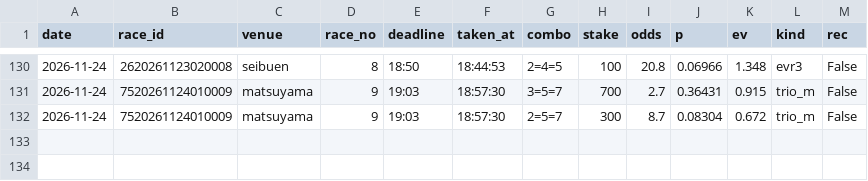
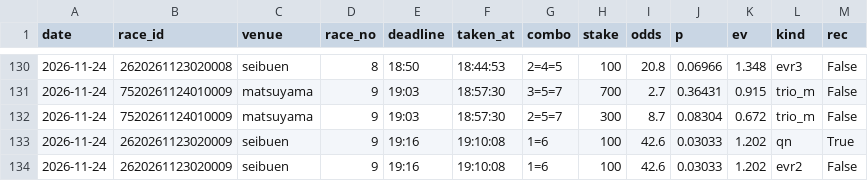
Before and after one commit to basebull120809-boop/keirin-ev, a CSV file: data/live/2026-11-24/bets.csv, drawn as a sheet; only a part is shown, gaps mark what is left out.

Commit message:
live seibuen 9R 買い

```diff
--- a/data/live/2026-11-24/bets.csv
+++ b/data/live/2026-11-24/bets.csv
@@ -132 +132,3 @@ date,race_id,venue,race_no,deadline,taken_at,combo,stake,odds,p,ev,kind,rec
 2026-11-24,7520261124010009,matsuyama,9,19:03,18:57:30,2=5=7,300,8.7,0.08304,0.672,trio_m,False
+2026-11-24,2620261123020009,seibuen,9,19:16,19:10:08,1=6,100,42.6,0.03033,1.202,qn,True
+2026-11-24,2620261123020009,seibuen,9,19:16,19:10:08,1=6,100,42.6,0.03033,1.202,evr2,False
```
Also changed, not shown: 12 other files.
